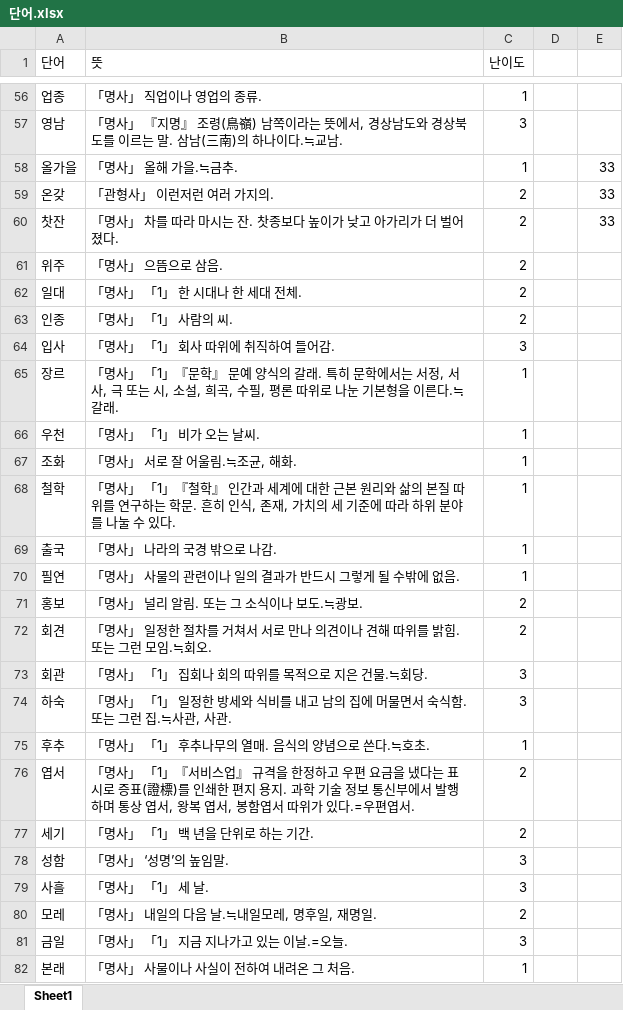
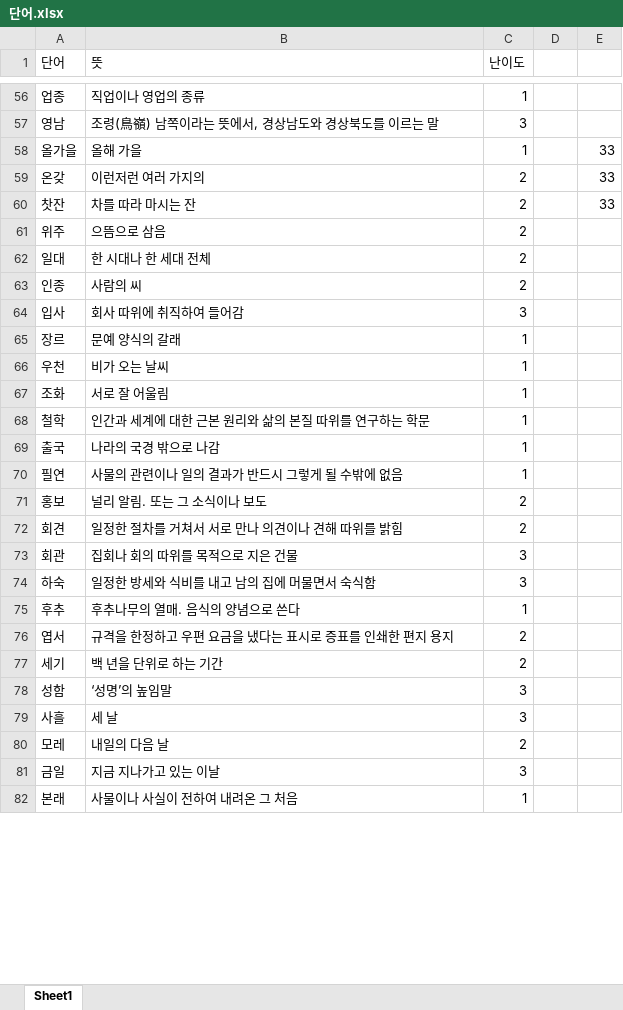
Before and after one commit to 2025-SPRING-CAU-CAPSTONE-DESIGN/Capstone-Back-End, an Excel workbook: src/main/resources/단어.xlsx, sheet Sheet1, drawn as a sheet; only a part is shown, gaps mark what is left out; values as stored, in another font and other column widths than the file's, no borders; the diff covers the shown part only; the diff names each change by its address in the sheet, - before the commit and + after, or states it on an @@ line.

```diff
--- a/src/main/resources/단어.xlsx (sheet Sheet1)
+++ b/src/main/resources/단어.xlsx (sheet Sheet1)
-B56 (뜻): 「명사」 직업이나 영업의 종류.
+B56 (뜻): 직업이나 영업의 종류
-B57 (뜻): 「명사」 『지명』 조령(鳥嶺) 남쪽이라는 뜻에서, 경상남도와 경상북도를 이르는 말. 삼남(三南)의 하나이다.≒교남.
+B57 (뜻): 조령(鳥嶺) 남쪽이라는 뜻에서, 경상남도와 경상북도를 이르는 말
-B58 (뜻): 「명사」 올해 가을.≒금추.
+B58 (뜻): 올해 가을
-B59 (뜻): 「관형사」 이런저런 여러 가지의.
+B59 (뜻): 이런저런 여러 가지의
-B60 (뜻): 「명사」 차를 따라 마시는 잔. 찻종보다 높이가 낮고 아가리가 더 벌어졌다.
+B60 (뜻): 차를 따라 마시는 잔
-B61 (뜻): 「명사」 으뜸으로 삼음.
+B61 (뜻): 으뜸으로 삼음
-B62 (뜻): 「명사」 「1」 한 시대나 한 세대 전체.
+B62 (뜻): 한 시대나 한 세대 전체
-B63 (뜻): 「명사」 「1」 사람의 씨.
+B63 (뜻): 사람의 씨
-B64 (뜻): 「명사」 「1」 회사 따위에 취직하여 들어감.
+B64 (뜻): 회사 따위에 취직하여 들어감
-B65 (뜻): 「명사」 「1」『문학』 문예 양식의 갈래. 특히 문학에서는 서정, 서사, 극 또는 시, 소설, 희곡, 수필, 평론 따위로 나눈 기본형을 이른다.≒갈래.
+B65 (뜻): 문예 양식의 갈래
-B66 (뜻): 「명사」 「1」 비가 오는 날씨.
+B66 (뜻): 비가 오는 날씨
-B67 (뜻): 「명사」 서로 잘 어울림.≒조균, 해화.
+B67 (뜻): 서로 잘 어울림
-B68 (뜻): 「명사」 「1」『철학』 인간과 세계에 대한 근본 원리와 삶의 본질 따위를 연구하는 학문. 흔히 인식, 존재, 가치의 세 기준에 따라 하위 분야를 나눌 수 있다.
+B68 (뜻): 인간과 세계에 대한 근본 원리와 삶의 본질 따위를 연구하는 학문
-B69 (뜻): 「명사」 나라의 국경 밖으로 나감.
+B69 (뜻): 나라의 국경 밖으로 나감
-B70 (뜻): 「명사」 사물의 관련이나 일의 결과가 반드시 그렇게 될 수밖에 없음.
+B70 (뜻): 사물의 관련이나 일의 결과가 반드시 그렇게 될 수밖에 없음
-B71 (뜻): 「명사」 널리 알림. 또는 그 소식이나 보도.≒광보.
+B71 (뜻): 널리 알림. 또는 그 소식이나 보도
-B72 (뜻): 「명사」 일정한 절차를 거쳐서 서로 만나 의견이나 견해 따위를 밝힘. 또는 그런 모임.≒회오.
+B72 (뜻): 일정한 절차를 거쳐서 서로 만나 의견이나 견해 따위를 밝힘
-B73 (뜻): 「명사」 「1」 집회나 회의 따위를 목적으로 지은 건물.≒회당.
+B73 (뜻): 집회나 회의 따위를 목적으로 지은 건물
-B74 (뜻): 「명사」 「1」 일정한 방세와 식비를 내고 남의 집에 머물면서 숙식함. 또는 그런 집.≒사관, 사관.
+B74 (뜻): 일정한 방세와 식비를 내고 남의 집에 머물면서 숙식함
-B75 (뜻): 「명사」 「1」 후추나무의 열매. 음식의 양념으로 쓴다.≒호초.
+B75 (뜻): 후추나무의 열매. 음식의 양념으로 쓴다
-B76 (뜻): 「명사」 「1」『서비스업』 규격을 한정하고 우편 요금을 냈다는 표시로 증표(證標)를 인쇄한 편지 용지. 과학 기술 정보 통신부에서 발행하며 통상 엽서, 왕복 엽서, 봉함엽서 따위가 있다.=우편엽서.
+B76 (뜻): 규격을 한정하고 우편 요금을 냈다는 표시로 증표를 인쇄한 편지 용지
-B77 (뜻): 「명사」 「1」 백 년을 단위로 하는 기간.
+B77 (뜻): 백 년을 단위로 하는 기간
-B78 (뜻): 「명사」 ‘성명’의 높임말.
+B78 (뜻): ‘성명’의 높임말
-B79 (뜻): 「명사」 「1」 세 날.
+B79 (뜻): 세 날
-B80 (뜻): 「명사」 내일의 다음 날.≒내일모레, 명후일, 재명일.
+B80 (뜻): 내일의 다음 날
-B81 (뜻): 「명사」 「1」 지금 지나가고 있는 이날.=오늘.
+B81 (뜻): 지금 지나가고 있는 이날
-B82 (뜻): 「명사」 사물이나 사실이 전하여 내려온 그 처음.
+B82 (뜻): 사물이나 사실이 전하여 내려온 그 처음
```
Also changed, not shown: 72 edited cells elsewhere in this sheet.
